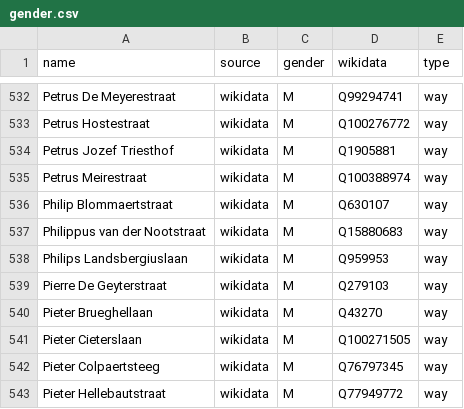
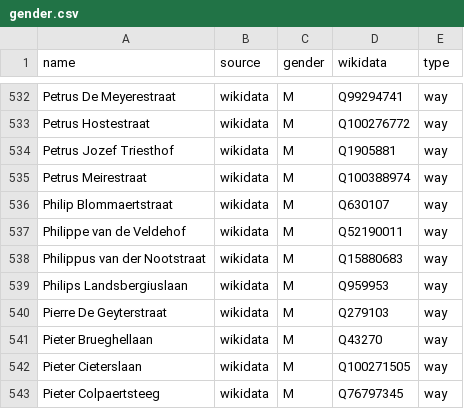
Before and after one commit to EqualStreetNames/equalstreetnames-gent, a CSV file: data/gender.csv, drawn as a sheet; only a part is shown, gaps mark what is left out; the shorter side is filled out with more unchanged rows; the diff names each change by its address in the sheet, - before the commit and + after, or states it on an @@ line.

```diff
--- a/data/gender.csv
+++ b/data/gender.csv
+row 537: Philippe van de Veldehof | wikidata | M | Q52190011 | way
```
Also changed, not shown: data/other.csv, 3 other files.
